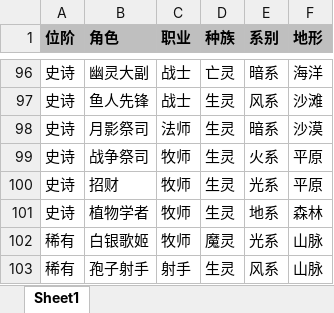
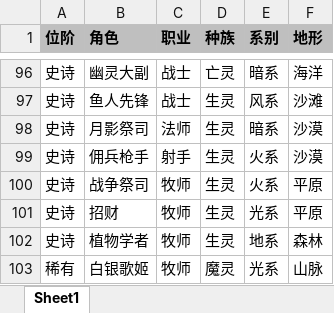
Before and after one commit to Kx501/MGG_RecruitSimulator, an Excel workbook: 幻想少女公会招募图鉴.xlsx, sheet Sheet1, drawn as a sheet; only a part is shown, gaps mark what is left out; the shorter side is filled out with more unchanged rows; values as stored, in another font and other column widths than the file's, no borders; conditional formats not drawn; the diff names each change by its address in the sheet, - before the commit and + after, or states it on an @@ line.

Commit message:
Add files via upload

```diff
--- a/幻想少女公会招募图鉴.xlsx (sheet Sheet1)
+++ b/幻想少女公会招募图鉴.xlsx (sheet Sheet1)
+row 99: 史诗 | 佣兵枪手 | 射手 | 生灵 | 火系 | 沙漠
```
